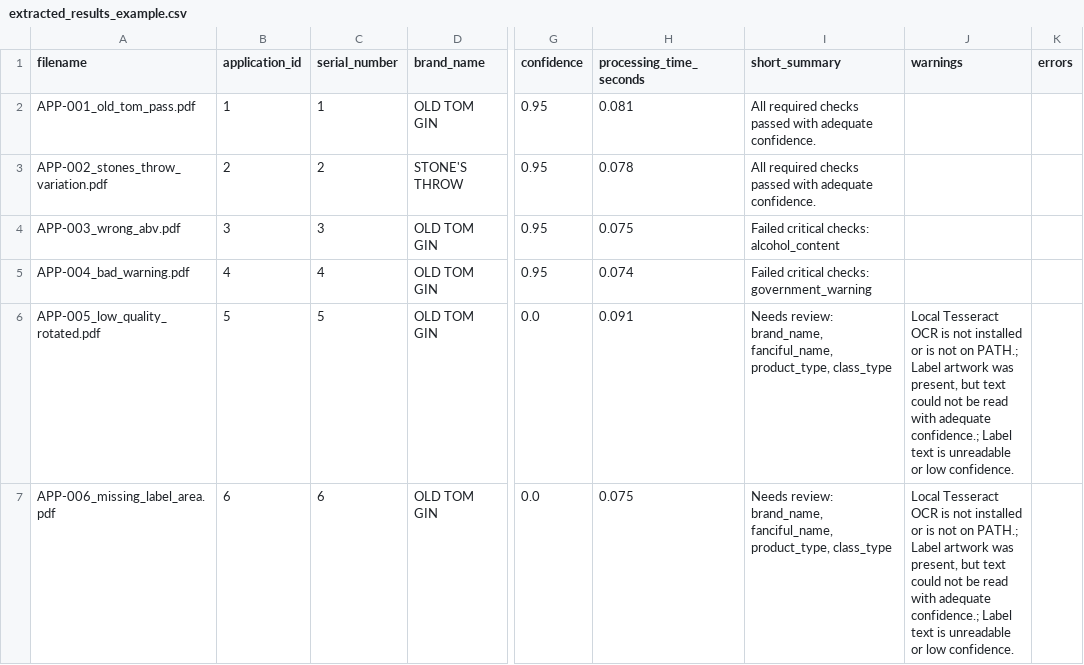
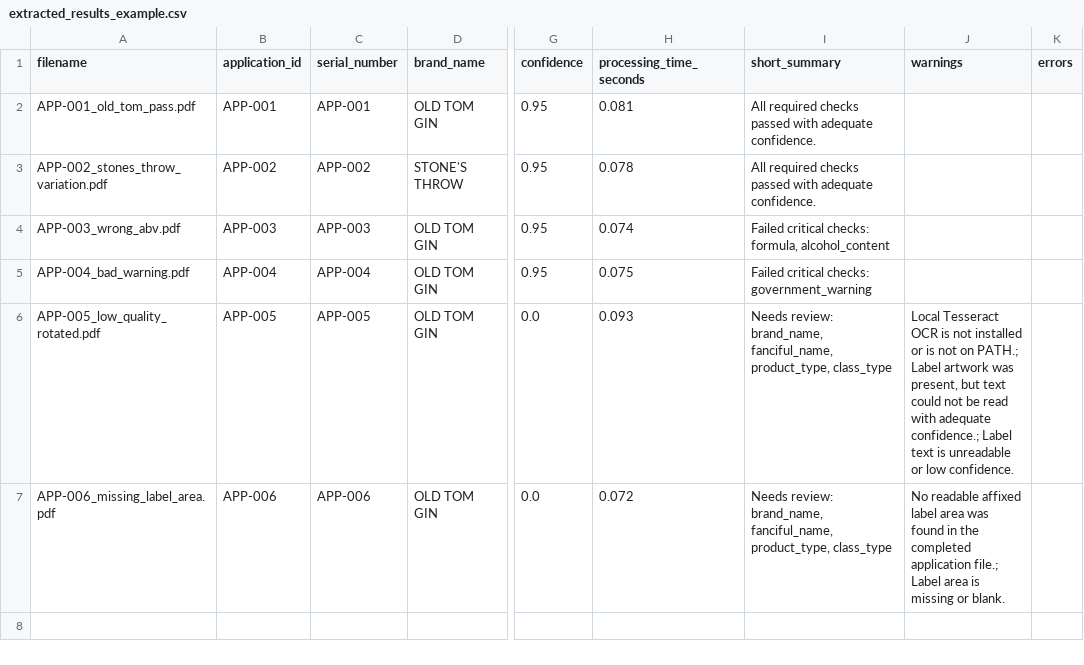
Before and after one commit to binarystyles/alcohol-label-verifier, a CSV file: samples/extracted_results_example.csv, drawn as a sheet; only a part is shown, gaps mark what is left out; the diff names each change by its address in the sheet, - before the commit and + after, or states it on an @@ line.

Commit message:
Verify Item 9 alcohol content against labels

```diff
--- a/samples/extracted_results_example.csv
+++ b/samples/extracted_results_example.csv
-B2 (application_id): 1
+B2 (application_id): APP-001
-C2 (serial_number): 1
+C2 (serial_number): APP-001
-B3 (application_id): 2
+B3 (application_id): APP-002
-C3 (serial_number): 2
+C3 (serial_number): APP-002
-B4 (application_id): 3
+B4 (application_id): APP-003
-C4 (serial_number): 3
+C4 (serial_number): APP-003
-H4 (processing_time_seconds): 0.075
+H4 (processing_time_seconds): 0.074
-I4 (short_summary): Failed critical checks: alcohol_content
+I4 (short_summary): Failed critical checks: formula, alcohol_content
-B5 (application_id): 4
+B5 (application_id): APP-004
-C5 (serial_number): 4
+C5 (serial_number): APP-004
-H5 (processing_time_seconds): 0.074
+H5 (processing_time_seconds): 0.075
-B6 (application_id): 5
+B6 (application_id): APP-005
-C6 (serial_number): 5
+C6 (serial_number): APP-005
-H6 (processing_time_seconds): 0.091
+H6 (processing_time_seconds): 0.093
-B7 (application_id): 6
+B7 (application_id): APP-006
-C7 (serial_number): 6
+C7 (serial_number): APP-006
-H7 (processing_time_seconds): 0.075
+H7 (processing_time_seconds): 0.072
-J7 (warnings): Local Tesseract OCR is not installed or is not on PATH.; Label artwork was present, but text could not be read with adequate confidence.; Label text is unreadable or low confidence.
+J7 (warnings): No readable affixed label area was found in the completed application file.; Label area is missing or blank.
```
Also changed, not shown: 17 other files.
